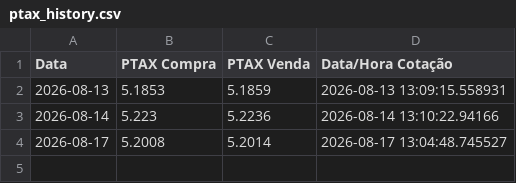
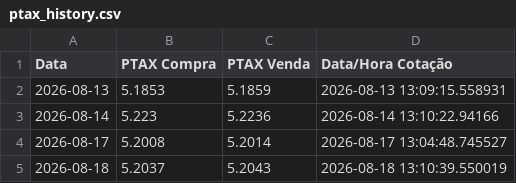
Before and after one commit to joaomissel/market-data-automation, a CSV file: ptax_history.csv, drawn as a sheet.

```diff
--- a/ptax_history.csv
+++ b/ptax_history.csv
@@ -4 +4,2 @@ Data,PTAX Compra,PTAX Venda,Data/Hora Cotação
 2026-08-17,5.2008,5.2014,2026-08-17 13:04:48.745527
+2026-08-18,5.2037,5.2043,2026-08-18 13:10:39.550019
```
Also changed, not shown: 1 other file.
